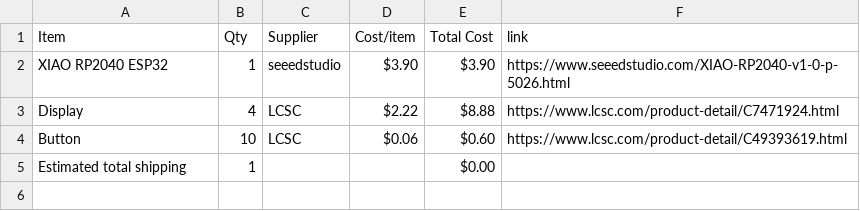
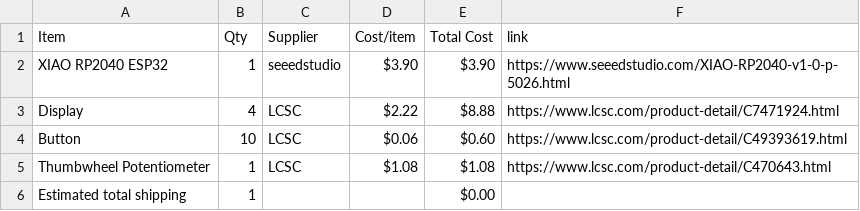
Before and after one commit to he1ias/Holographic-Clock-Display, a CSV file: BOM.csv, drawn as a sheet.

Commit message:
Sync Holographic Clock Display from Half Life

```diff
--- a/BOM.csv
+++ b/BOM.csv
@@ -4,2 +4,3 @@ Display,4,LCSC,$2.22,$8.88,https://www.lcsc.com/product-detail/C7471924.html
 Button,10,LCSC,$0.06,$0.60,https://www.lcsc.com/product-detail/C49393619.html
+Thumbwheel Potentiometer,1,LCSC,$1.08,$1.08,https://www.lcsc.com/product-detail/C470643.html
 Estimated total shipping,1,,,$0.00,
```
